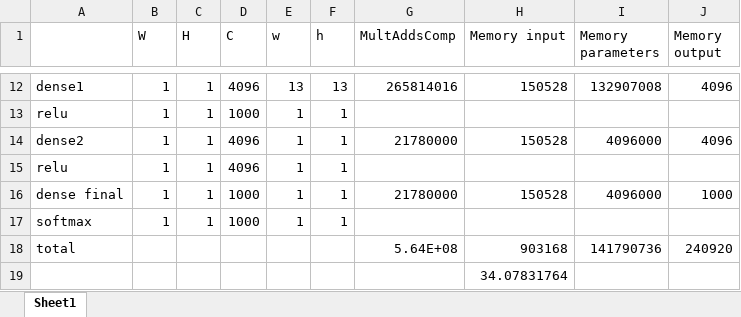
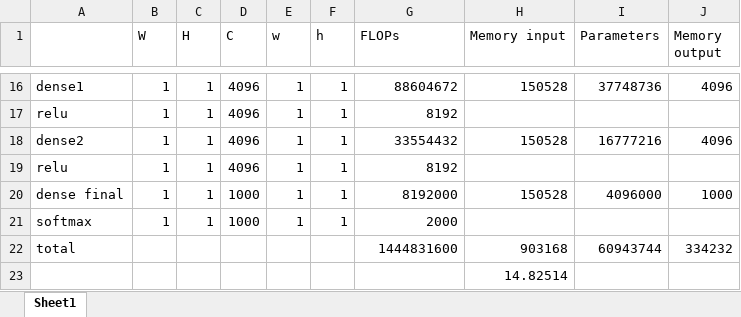
Before and after one commit to anakham/MIET.AI.Course, an Excel workbook: Лекция 2/AlexNetComplexity.xlsx, sheet Sheet1, drawn as a sheet; only a part is shown, gaps mark what is left out; values as stored, in another font and other column widths than the file's, no borders; addresses are those after the commit; the diff covers the shown part only; the diff names each change by its address in the sheet, - before the commit and + after, or states it on an @@ line.

```diff
--- a/Лекция 2/AlexNetComplexity.xlsx (sheet Sheet1)
+++ b/Лекция 2/AlexNetComplexity.xlsx (sheet Sheet1)
-G1: MultAddsComp
+G1: FLOPs
-I1: Memory parameters
+I1: Parameters
-E16 (w): 13
+E16 (w): 1
-F16 (h): 13
+F16 (h): 1
-G16 (FLOPs): 265814016
+G16 (FLOPs): 88604672
-I16 (Parameters): 132907008
+I16 (Parameters): 37748736
-D17 (C): 1000
+D17 (C): 4096
-G17 (FLOPs): (empty)
+G17 (FLOPs): 8192
-G18 (FLOPs): 21780000
+G18 (FLOPs): 33554432
-I18 (Parameters): 4096000
+I18 (Parameters): 16777216
-G19 (FLOPs): (empty)
+G19 (FLOPs): 8192
-G20 (FLOPs): 21780000
+G20 (FLOPs): 8192000
-G21 (FLOPs): (empty)
+G21 (FLOPs): 2000
-G22 (FLOPs): 5.64E+08
+G22 (FLOPs): 1444831600
-I22 (Parameters): 141790736
+I22 (Parameters): 60943744
-J22 (Memory output): 240920
+J22 (Memory output): 334232
-H23 (Memory input): 34.07831764
+H23 (Memory input): 14.82514
```
Also changed, not shown: 4 added rows and 25 edited cells elsewhere in this sheet, formulas that keep their value.
